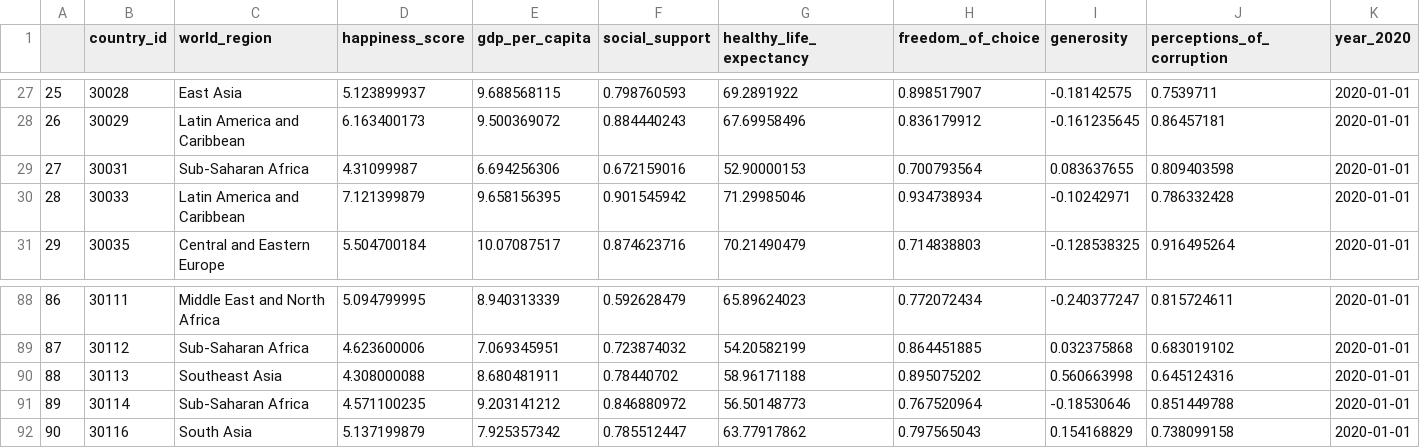
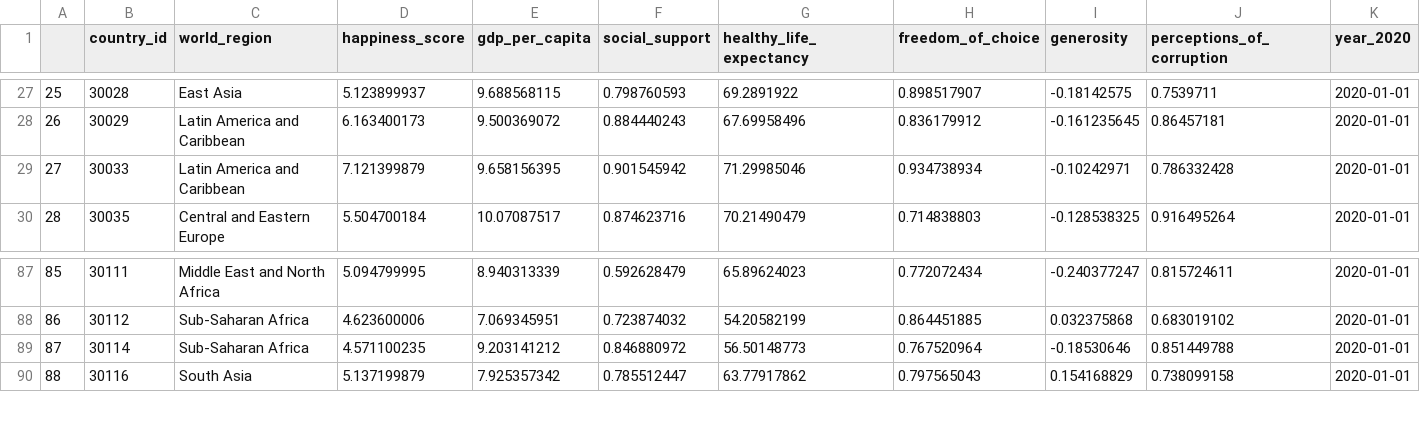
Before and after one commit to jonathanezeugo/Happiness_vs_Pandemic, a CSV file: data/world_happiness.csv, drawn as a sheet; only a part is shown, gaps mark what is left out; removed rows and columns are numbered as before the commit, all else as after; the diff names each change by its address in the sheet, - before the commit and + after, or states it on an @@ line.

```diff
--- a/data/world_happiness.csv
+++ b/data/world_happiness.csv
-row 29: 27 | 30031 | Sub-Saharan Africa | 4.31099987 | 6.694256306 | 0.672159016 | 52.90000153 | 0.700793564 | 0.083637655 | 0.809403598 | 2020-01-01
@@ column A renumbered from row 29 down @@
-row 90: 88 | 30113 | Southeast Asia | 4.308000088 | 8.680481911 | 0.78440702 | 58.96171188 | 0.895075202 | 0.560663998 | 0.645124316 | 2020-01-01
```
Also changed, not shown: 13 other files.
